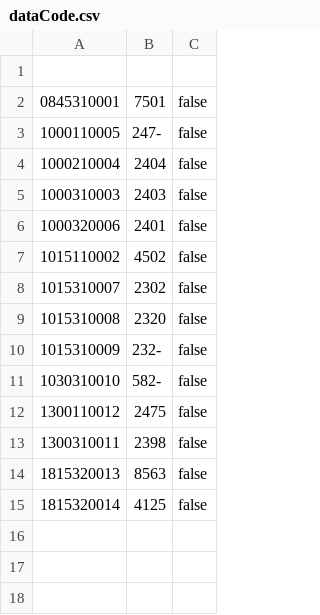
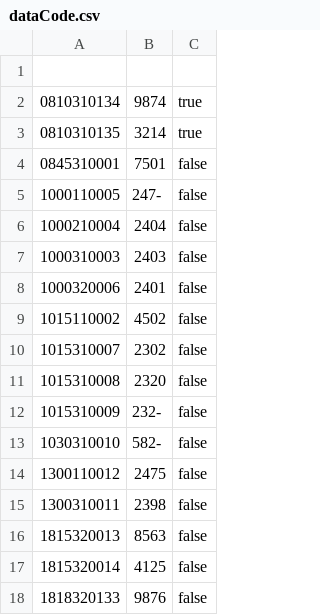
Before and after one commit to LoloxDev/agenda-des-supers-heros, a CSV file: data/dataCode.csv, drawn as a sheet; the diff names each change by its address in the sheet, - before the commit and + after, or states it on an @@ line.

```diff
--- a/data/dataCode.csv
+++ b/data/dataCode.csv
+row 2: 0810310134 | 9874 | true
+row 3: 0810310135 | 3214 | true
+row 18: 1818320133 | 9876 | false
```
Also changed, not shown: 3 other files.
